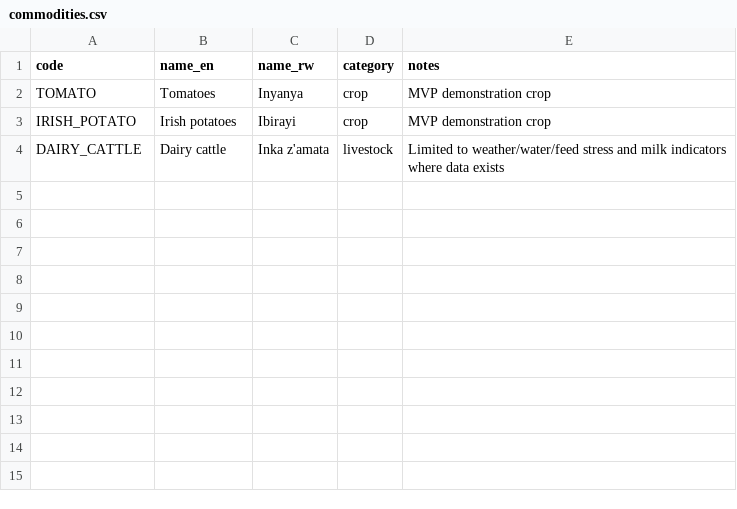
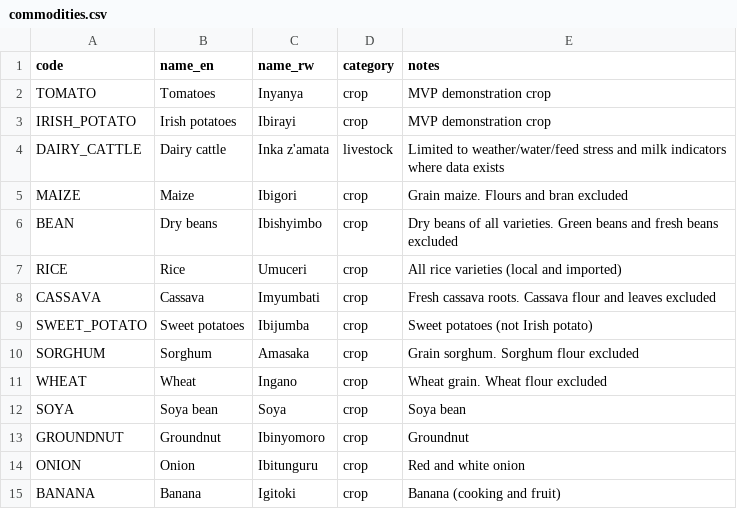
Before and after one commit to Merite-M/Agrintel, a CSV file: nisr-agro-early-warning/data/reference/commodities.csv, drawn as a sheet; the diff names each change by its address in the sheet, - before the commit and + after, or states it on an @@ line.

```diff
--- a/nisr-agro-early-warning/data/reference/commodities.csv
+++ b/nisr-agro-early-warning/data/reference/commodities.csv
+row 5: MAIZE | Maize | Ibigori | crop | Grain maize. Flours and bran excluded
+row 6: BEAN | Dry beans | Ibishyimbo | crop | Dry beans of all varieties. Green beans and fresh beans excluded
+row 7: RICE | Rice | Umuceri | crop | All rice varieties (local and imported)
+row 8: CASSAVA | Cassava | Imyumbati | crop | Fresh cassava roots. Cassava flour and leaves excluded
+row 9: SWEET_POTATO | Sweet potatoes | Ibijumba | crop | Sweet potatoes (not Irish potato)
+row 10: SORGHUM | Sorghum | Amasaka | crop | Grain sorghum. Sorghum flour excluded
+row 11: WHEAT | Wheat | Ingano | crop | Wheat grain. Wheat flour excluded
+row 12: SOYA | Soya bean | Soya | crop | Soya bean
+row 13: GROUNDNUT | Groundnut | Ibinyomoro | crop | Groundnut
+row 14: ONION | Onion | Ibitunguru | crop | Red and white onion
+row 15: BANANA | Banana | Igitoki | crop | Banana (cooking and fruit)
```
Also changed, not shown: nisr-agro-early-warning/data/reference/metrics.csv.
